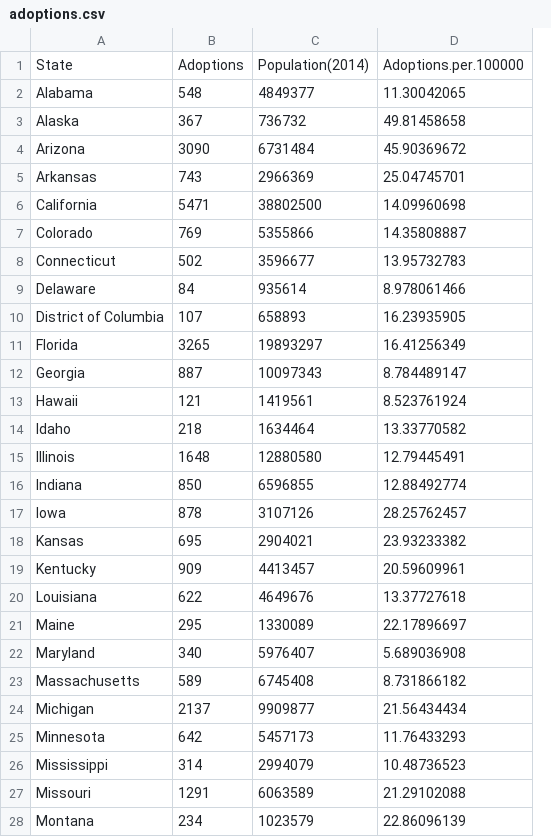
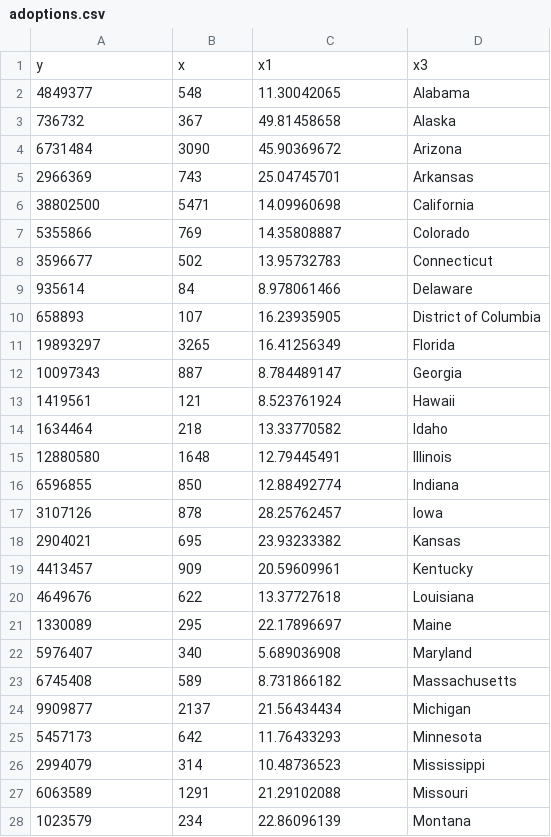
Before and after one commit to livid2nite/APEX, a CSV file: adoptions.csv, drawn as a sheet; only a part is shown; removed rows and columns are numbered as before the commit, all else as after; the diff covers the shown part only; the diff names each change by its address in the sheet, - before the commit and + after, or states it on an @@ line.

Commit message:
Add files via upload

```diff
--- a/adoptions.csv
+++ b/adoptions.csv
-column C, rows 2-28: 4849377 | 736732 | 6731484 | 2966369 | 38802500 | 5355866 | 3596677 | 935614 | 658893 | 19893297 | 10097343 | 1419561 | 1634464 | 12880580 | 6596855 | 3107126 | 2904021 | 4413457 | 4649676 | 1330089 | 5976407 | 6745408 | 9909877 | 5457173 | 2994079 | 6063589 | 1023579
+column D, rows 2-28: Alabama | Alaska | Arizona | Arkansas | California | Colorado | Connecticut | Delaware | District of Columbia | Florida | Georgia | Hawaii | Idaho | Illinois | Indiana | Iowa | Kansas | Kentucky | Louisiana | Maine | Maryland | Massachusetts | Michigan | Minnesota | Mississippi | Missouri | Montana
-row 1: State | Adoptions | Population(2014) | Adoptions.per.100000
+row 1: y | x | x1 | x3
-A2: Alabama
+A2: 4849377
-A3: Alaska
+A3: 736732
-A4: Arizona
+A4: 6731484
-A5: Arkansas
+A5: 2966369
-A6: California
+A6: 38802500
-A7: Colorado
+A7: 5355866
-A8: Connecticut
+A8: 3596677
-A9: Delaware
+A9: 935614
-A10: District of Columbia
+A10: 658893
-A11: Florida
+A11: 19893297
-A12: Georgia
+A12: 10097343
-A13: Hawaii
+A13: 1419561
-A14: Idaho
+A14: 1634464
-A15: Illinois
+A15: 12880580
-A16: Indiana
+A16: 6596855
-A17: Iowa
+A17: 3107126
-A18: Kansas
+A18: 2904021
-A19: Kentucky
+A19: 4413457
-A20: Louisiana
+A20: 4649676
-A21: Maine
+A21: 1330089
-A22: Maryland
+A22: 5976407
-A23: Massachusetts
+A23: 6745408
-A24: Michigan
+A24: 9909877
-A25: Minnesota
+A25: 5457173
-A26: Mississippi
+A26: 2994079
-A27: Missouri
+A27: 6063589
-A28: Montana
+A28: 1023579
```
Also changed, not shown: 24 edited cells elsewhere in this file.
